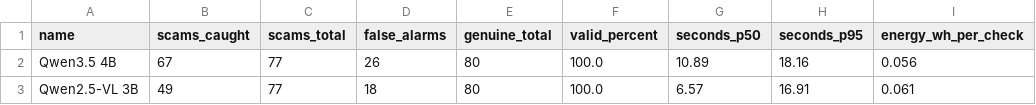
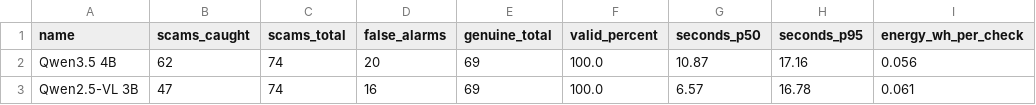
Before and after one commit to orelafifo/music-ticket-scam-checker, a CSV file: outputs/step2_model_comparison.csv, drawn as a sheet.

Commit message:
UPDATE: Model comparison charts on 143 music examples

```diff
--- a/outputs/step2_model_comparison.csv
+++ b/outputs/step2_model_comparison.csv
@@ -1,3 +1,3 @@
 name,scams_caught,scams_total,false_alarms,genuine_total,valid_percent,seconds_p50,seconds_p95,energy_wh_per_check
-Qwen3.5 4B,67,77,26,80,100.0,10.89,18.16,0.056
-Qwen2.5-VL 3B,49,77,18,80,100.0,6.57,16.91,0.061
+Qwen3.5 4B,62,74,20,69,100.0,10.87,17.16,0.056
+Qwen2.5-VL 3B,47,74,16,69,100.0,6.57,16.78,0.061
```
Also changed, not shown: 6 other files.
